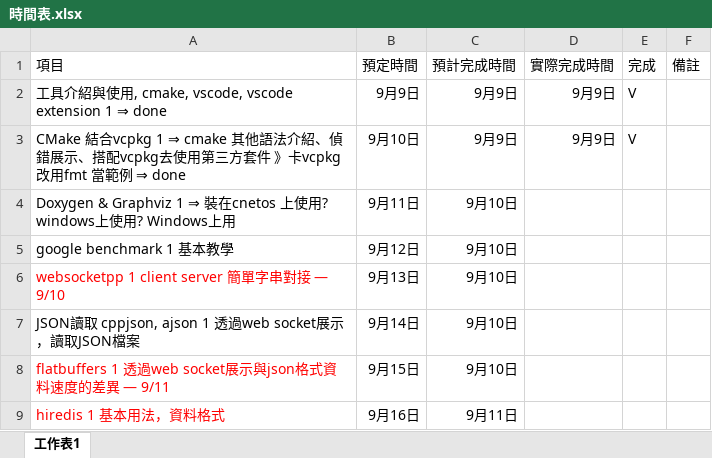
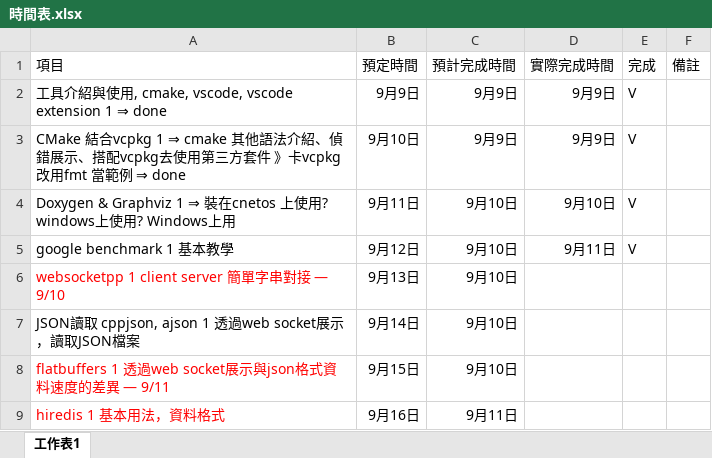
Before and after one commit to steven715/15-IT-IronMan, an Excel workbook: 時間表.xlsx, sheet 工作表1, drawn as a sheet; only a part is shown; values as stored, in another font and other column widths than the file's, no borders; the diff names each change by its address in the sheet, - before the commit and + after, or states it on an @@ line.

```diff
--- a/時間表.xlsx (sheet 工作表1)
+++ b/時間表.xlsx (sheet 工作表1)
-D4 (實際完成時間): (empty)
+D4 (實際完成時間): 9月10日
-E4:E5 (完成): (empty)
+E4:E5 (完成): V
-D5 (實際完成時間): (empty)
+D5 (實際完成時間): 9月11日
```
Also changed, not shown: 1 other file.
